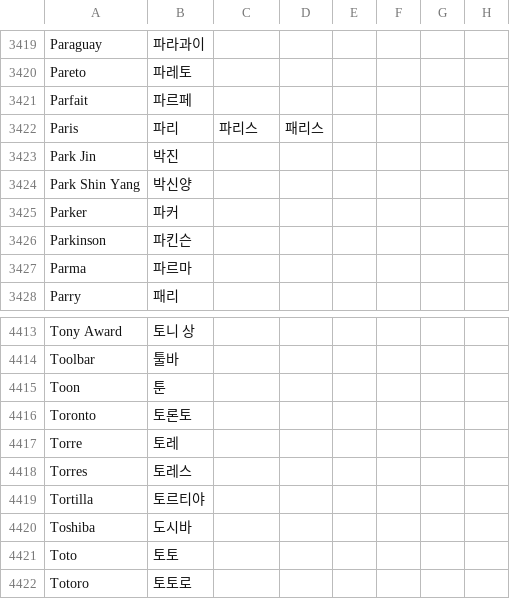
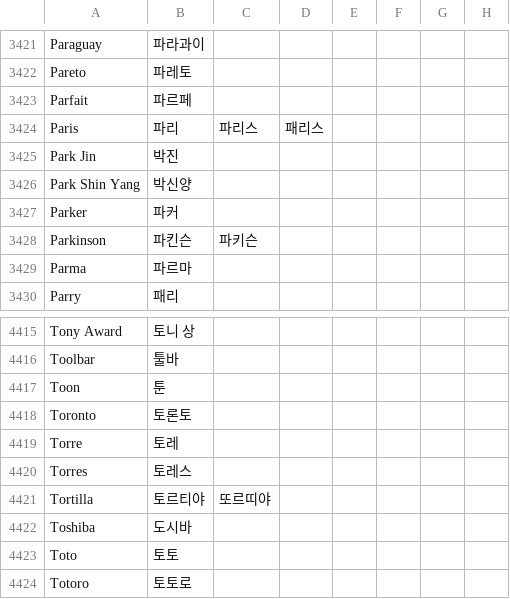
Before and after one commit to threelittlemonkeys/corpus-processing, a TSV file: bitext-filter/lexicon.enko.tsv, drawn as a sheet; only a part is shown, gaps mark what is left out; the diff covers the shown part only.

```diff
--- a/bitext-filter/lexicon.enko.tsv
+++ b/bitext-filter/lexicon.enko.tsv
@@ -3425,3 +3427,3 @@ Park Shin Yang	박신양
 Parker	파커
-Parkinson	파킨슨
+Parkinson	파킨슨	파키슨
 Parma	파르마
@@ -4418,3 +4420,3 @@ Torre	토레
 Torres	토레스
-Tortilla	토르티야
+Tortilla	토르티야	또르띠야
 Toshiba	도시바
```
Also changed, not shown: 2 added rows and 3 edited cells elsewhere in this file, 2 other files.
